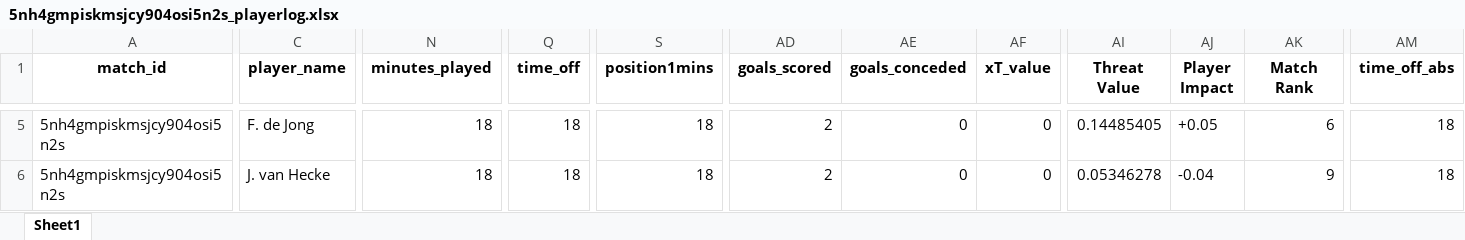
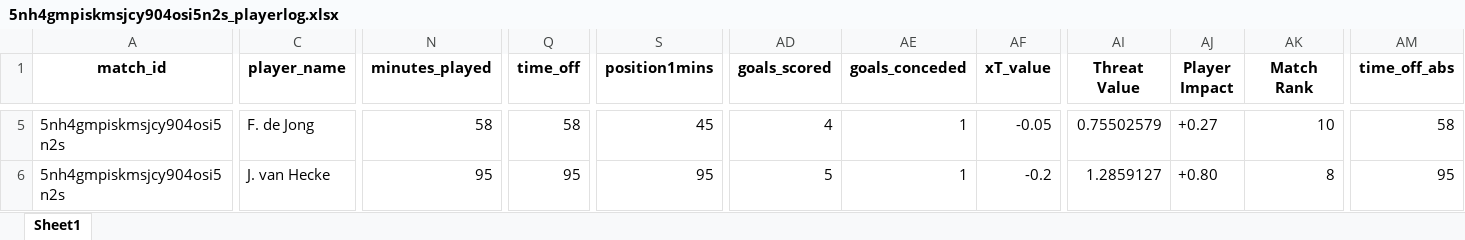
Before and after one commit to WTAnalysis/bnc, an Excel workbook: bnc-streamlit-app/data/points/5nh4gmpiskmsjcy904osi5n2s_playerlog.xlsx, sheet Sheet1, drawn as a sheet; only a part is shown, gaps mark what is left out; values as stored, in another font and other column widths than the file's, no borders; the diff covers the shown part only; the diff names each change by its address in the sheet, - before the commit and + after, or states it on an @@ line.

Commit message:
Add points for 5nh4gmpiskmsjcy904osi5n2s_playerlog

```diff
--- a/bnc-streamlit-app/data/points/5nh4gmpiskmsjcy904osi5n2s_playerlog.xlsx (sheet Sheet1)
+++ b/bnc-streamlit-app/data/points/5nh4gmpiskmsjcy904osi5n2s_playerlog.xlsx (sheet Sheet1)
-N5 (minutes_played): 18
+N5 (minutes_played): 58
-Q5 (time_off): 18
+Q5 (time_off): 58
-S5 (position1mins): 18
+S5 (position1mins): 45
-AD5 (goals_scored): 2
+AD5 (goals_scored): 4
-AE5:AE6 (goals_conceded): 0
+AE5:AE6 (goals_conceded): 1
-AF5 (xT_value): 0
+AF5 (xT_value): -0.05
-AI5 (Threat Value): 0.14485405
+AI5 (Threat Value): 0.75502579
-AJ5 (Player Impact): +0.05
+AJ5 (Player Impact): +0.27
-AK5 (Match Rank): 6
+AK5 (Match Rank): 10
-AM5 (time_off_abs): 18
+AM5 (time_off_abs): 58
-N6 (minutes_played): 18
+N6 (minutes_played): 95
-Q6 (time_off): 18
+Q6 (time_off): 95
-S6 (position1mins): 18
+S6 (position1mins): 95
-AD6 (goals_scored): 2
+AD6 (goals_scored): 5
-AF6 (xT_value): 0
+AF6 (xT_value): -0.2
-AI6 (Threat Value): 0.05346278
+AI6 (Threat Value): 1.2859127
-AJ6 (Player Impact): -0.04
+AJ6 (Player Impact): +0.80
-AK6 (Match Rank): 9
+AK6 (Match Rank): 8
-AM6 (time_off_abs): 18
+AM6 (time_off_abs): 95
```
Also changed, not shown: 10 added rows and 346 edited cells elsewhere in this sheet.
